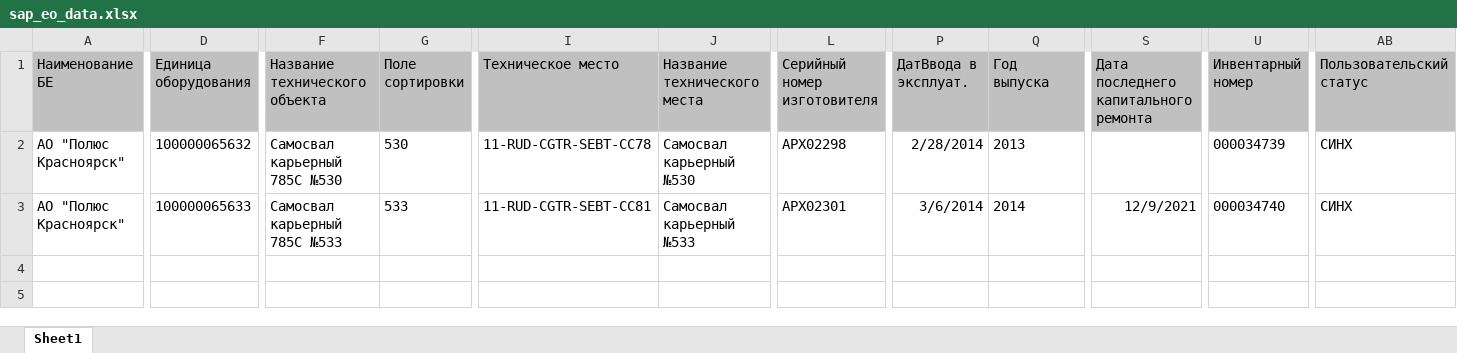
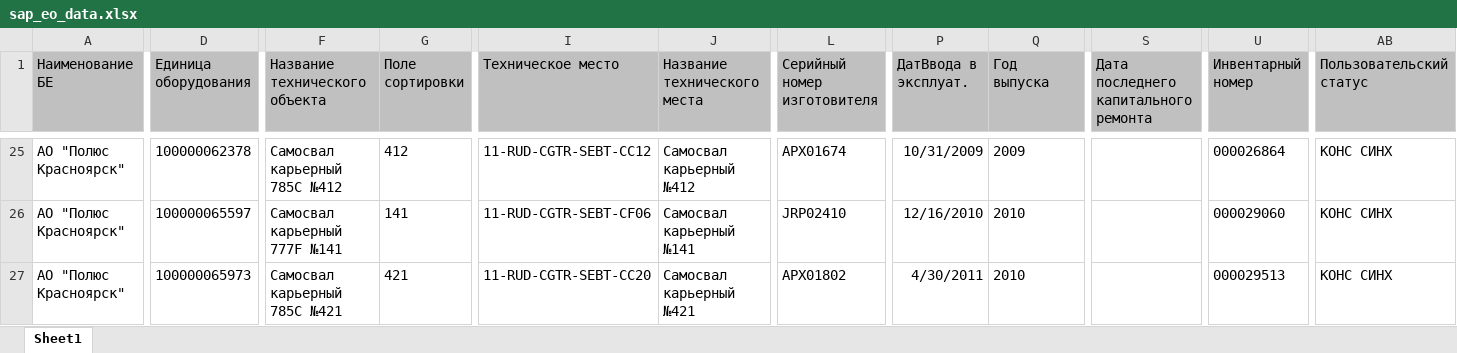
Before and after one commit to Zhenya1975/bdo_v1, an Excel workbook: uploads/sap_eo_data.xlsx, sheet Sheet1, drawn as a sheet; only a part is shown, gaps mark what is left out; values as stored, in another font and other column widths than the file's, no borders; addresses are those after the commit; rows hold the shown columns only; the diff covers the shown part only; the diff names each change by its address in the sheet, - before the commit and + after, or states it on an @@ line.

```diff
--- a/uploads/sap_eo_data.xlsx (sheet Sheet1)
+++ b/uploads/sap_eo_data.xlsx (sheet Sheet1)
-D25 (Единица оборудования): 100000065632
+D25 (Единица оборудования): 100000062378
-F25 (Название технического объекта): Самосвал карьерный 785C №530
+F25 (Название технического объекта): Самосвал карьерный 785C №412
-G25 (Поле сортировки): 530
+G25 (Поле сортировки): 412
-I25 (Техническое место): 11-RUD-CGTR-SEBT-CC78
+I25 (Техническое место): 11-RUD-CGTR-SEBT-CC12
-J25 (Название технического места): Самосвал карьерный №530
+J25 (Название технического места): Самосвал карьерный №412
-L25 (Серийный номер изготовителя): APX02298
+L25 (Серийный номер изготовителя): APX01674
-P25 (ДатВвода в эксплуат.): 2/28/2014
+P25 (ДатВвода в эксплуат.): 10/31/2009
-Q25 (Год выпуска): 2013
+Q25 (Год выпуска): 2009
-U25 (Инвентарный номер): 000034739
+U25 (Инвентарный номер): 000026864
-AB25 (Пользовательский статус): СИНХ
+AB25 (Пользовательский статус): КОНС СИНХ
+row 26: АО "Полюс Красноярск" | 100000065597 | Самосвал карьерный 777F №141 | 141 | 11-RUD-CGTR-SEBT-CF06 | Самосвал карьерный №141 | JRP02410 | 12/16/2010 | 2010 |  | 000029060 | КОНС СИНХ
-D27 (Единица оборудования): 100000065633
+D27 (Единица оборудования): 100000065973
-F27 (Название технического объекта): Самосвал карьерный 785C №533
+F27 (Название технического объекта): Самосвал карьерный 785C №421
-G27 (Поле сортировки): 533
+G27 (Поле сортировки): 421
-I27 (Техническое место): 11-RUD-CGTR-SEBT-CC81
+I27 (Техническое место): 11-RUD-CGTR-SEBT-CC20
-J27 (Название технического места): Самосвал карьерный №533
+J27 (Название технического места): Самосвал карьерный №421
-L27 (Серийный номер изготовителя): APX02301
+L27 (Серийный номер изготовителя): APX01802
-P27 (ДатВвода в эксплуат.): 3/6/2014
+P27 (ДатВвода в эксплуат.): 4/30/2011
-Q27 (Год выпуска): 2014
+Q27 (Год выпуска): 2010
-S27: 12/9/2021
+S27: (empty)
-U27 (Инвентарный номер): 000034740
+U27 (Инвентарный номер): 000029513
-AB27 (Пользовательский статус): СИНХ
+AB27 (Пользовательский статус): КОНС СИНХ
```
Also changed, not shown: 23 added rows elsewhere in this sheet, downloads/eo_master_data.xlsx, 10 other files.
